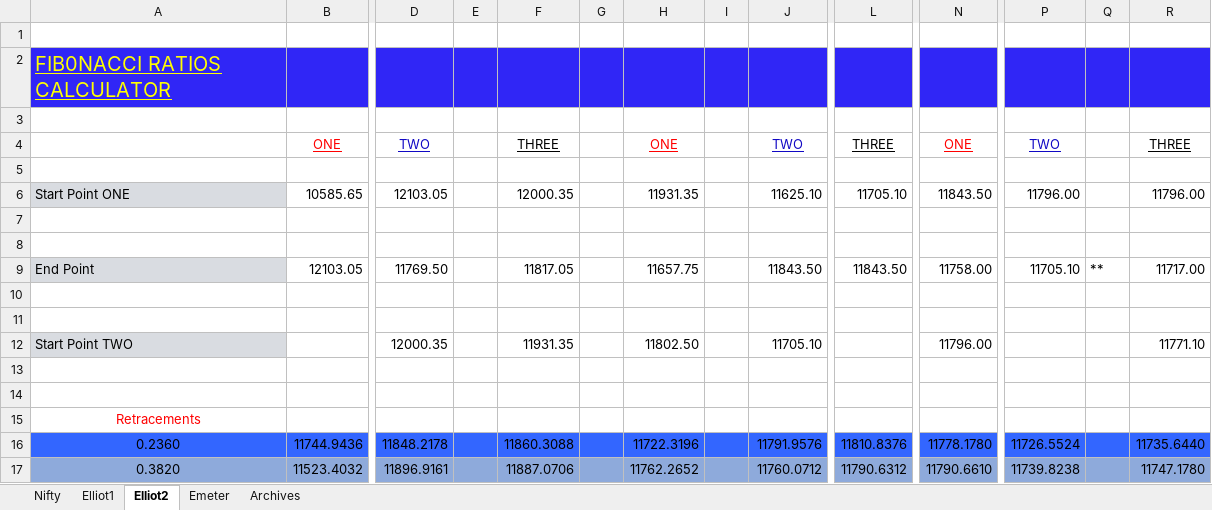
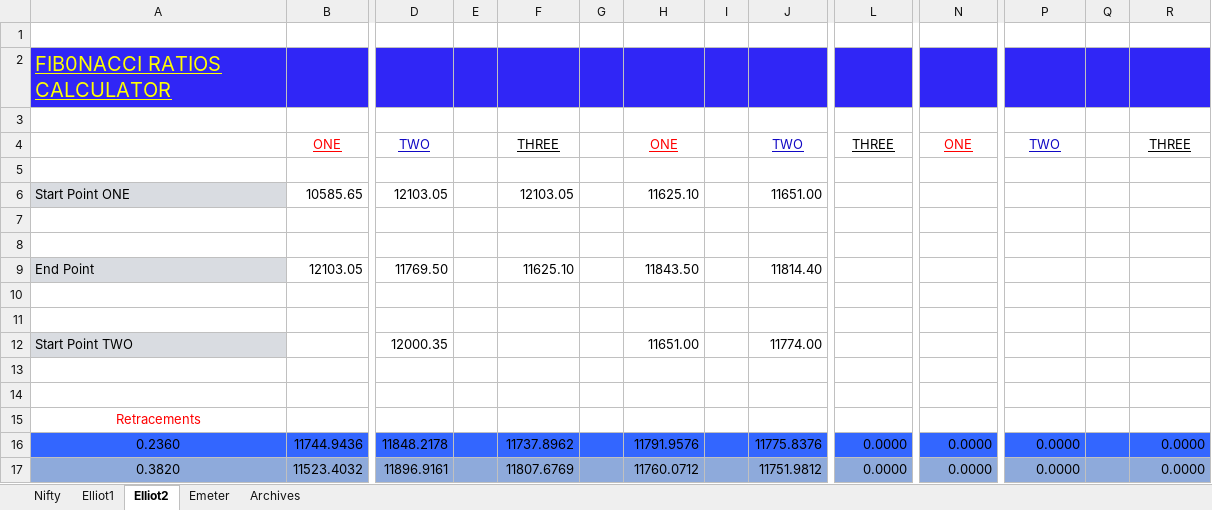
Before and after one commit to anbumaran/stocks, an Excel workbook: Pivots.xlsx, sheet Elliot2, drawn as a sheet; only a part is shown, gaps mark what is left out; values as stored, in another font and other column widths than the file's, no borders; removed rows and columns are numbered as before the commit, all else as after; rows hold the shown columns only; the diff covers the shown part only; the diff names each change by its address in the sheet, - before the commit and + after, or states it on an @@ line.

```diff
--- a/Pivots.xlsx (sheet Elliot2)
+++ b/Pivots.xlsx (sheet Elliot2)
-F6: 12000.35
+F6: 12103.05
-H6: 11931.35
+H6: 11625.10
-J6: 11625.10
+J6: 11651.00
-L6: 11705.10
+L6: (empty)
-N6: 11843.50
+N6: (empty)
-P6: 11796.00
+P6: (empty)
-R6: 11796.00
+R6: (empty)
-F9: 11817.05
+F9: 11625.10
-H9: 11657.75
+H9: 11843.50
-J9: 11843.50
+J9: 11814.40
-L9: 11843.50
+L9: (empty)
-N9: 11758.00
+N9: (empty)
-P9: 11705.10
+P9: (empty)
-Q9: **
+Q9: (empty)
-R9: 11717.00
+R9: (empty)
-row 12: Start Point TWO |  | 12000.35 |  | 11931.35 |  | 11802.50 |  | 11705.10 |  | 11796.00 |  |  | 11771.10
+row 12: Start Point TWO |  | 12000.35 |  |  |  | 11651.00 |  | 11774.00
-F16: 11860.3088
+F16: 11737.8962
-H16: 11722.3196
+H16: 11791.9576
-J16: 11791.9576
+J16: 11775.8376
-L16: 11810.8376
+L16: 0.0000
-N16: 11778.1780
+N16: 0.0000
-P16: 11726.5524
+P16: 0.0000
-R16: 11735.6440
+R16: 0.0000
-F17: 11887.0706
+F17: 11807.6769
-H17: 11762.2652
+H17: 11760.0712
-J17: 11760.0712
+J17: 11751.9812
-L17: 11790.6312
+L17: 0.0000
-N17: 11790.6610
+N17: 0.0000
-P17: 11739.8238
+P17: 0.0000
-R17: 11747.1780
+R17: 0.0000
```
Also changed, not shown: 217 edited cells elsewhere in this sheet, sheet Nifty, sheet Emeter, formulas that keep their value, hidden cells.
